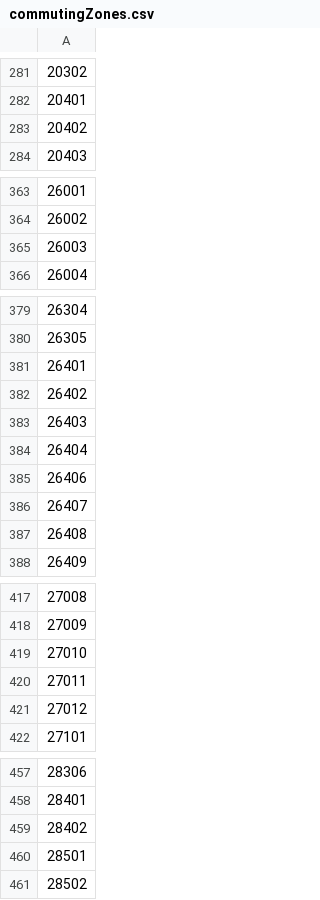
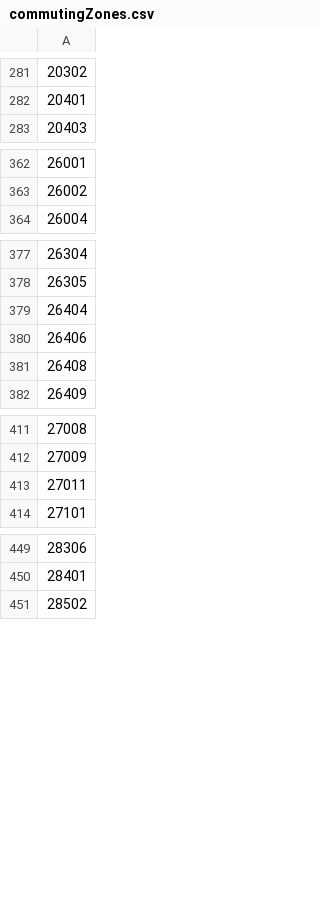
Before and after one commit to sdaza/income-mobility-mortality-abm, a CSV file: models/MobHealthRecycling/data/commutingZones.csv, drawn as a sheet; only a part is shown, gaps mark what is left out; the diff covers the shown part only; the diff names each change by its address in the sheet, - before the commit and + after, or states it on an @@ line.

```diff
--- a/models/MobHealthRecycling/data/commutingZones.csv
+++ b/models/MobHealthRecycling/data/commutingZones.csv
-row 283: 20402
-row 365: 26003
-row 381: 26401
-row 382: 26402
-row 383: 26403
-row 386: 26407
-row 419: 27010
-row 421: 27012
-row 459: 28402
-row 460: 28501
```
Also changed, not shown: 10 removed rows elsewhere in this file, models/MobHealthRecycling/data/rates.csv, models/MobHealthRecycling/data/transitionMatrices.csv, 20 other files.
